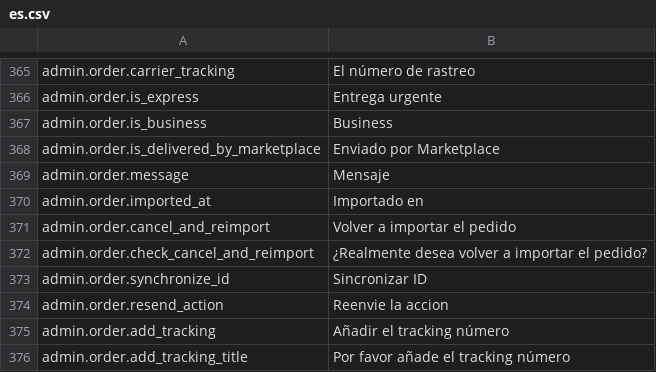
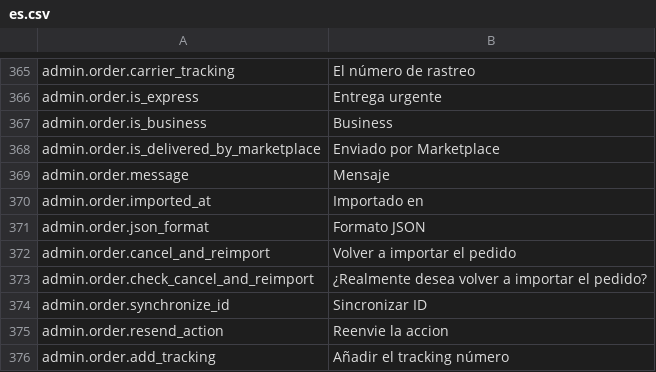
Before and after one commit to lengow/plugin-prestashop, a CSV file: translations/es.csv, drawn as a sheet; only a part is shown, gaps mark what is left out; the shorter side is filled out with more unchanged rows; the diff names each change by its address in the sheet, - before the commit and + after, or states it on an @@ line.

Commit message:
Merged in LGW-4860 - Feature: Addition of the JSON field in the order template (pull request #37)

```diff
--- a/translations/es.csv
+++ b/translations/es.csv
+row 371: admin.order.json_format | Formato JSON
```
Also changed, not shown: toolbox/checkmd5.csv, translations/en.csv, 10 other files.
